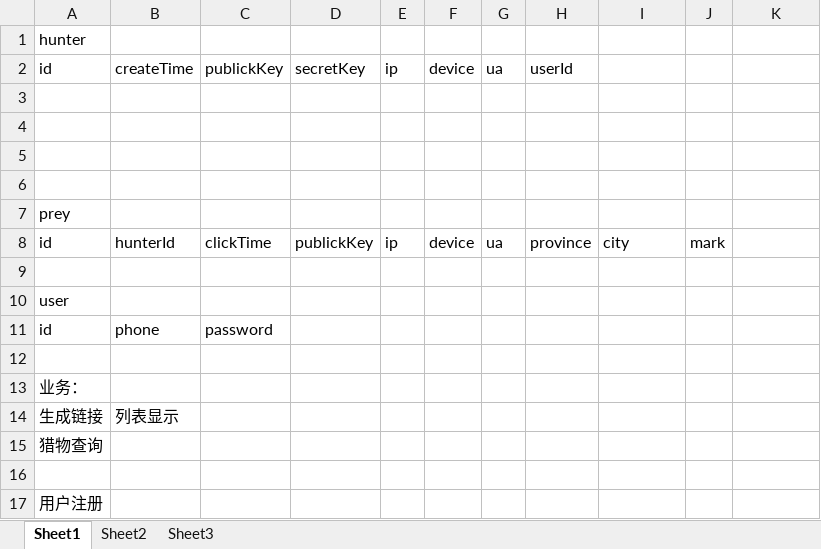
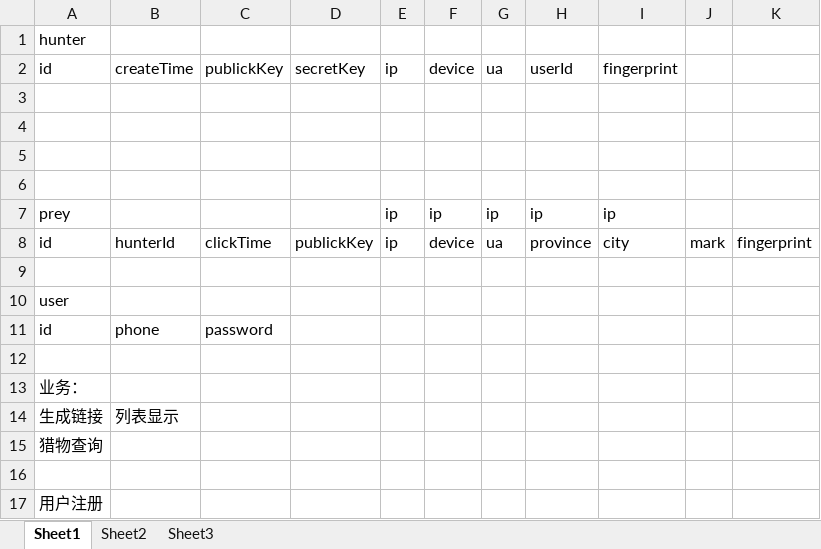
Before and after one commit to garysdevil/Location_backend, an Excel workbook: asset/origin-design.xlsx, sheet Sheet1, drawn as a sheet; values as stored, in another font and other column widths than the file's, no borders; removed rows and columns are numbered as before the commit, all else as after; the diff names each change by its address in the sheet, - before the commit and + after, or states it on an @@ line.

```diff
--- a/asset/origin-design.xlsx (sheet Sheet1)
+++ b/asset/origin-design.xlsx (sheet Sheet1)
-I2: (empty)
+I2: fingerprint
-row 7: prey
+row 7: prey |  |  |  | ip | ip | ip | ip | ip
-K8: (empty)
+K8: fingerprint
```
Also changed, not shown: 6 other files.
